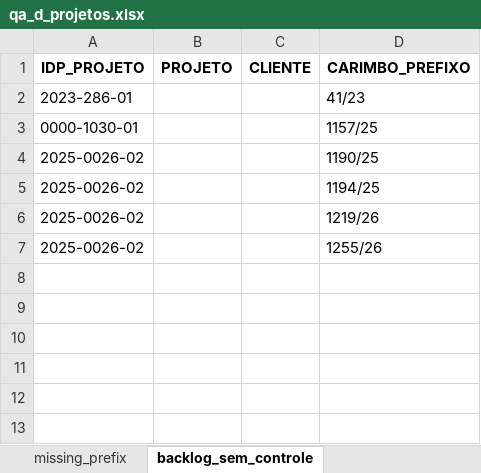
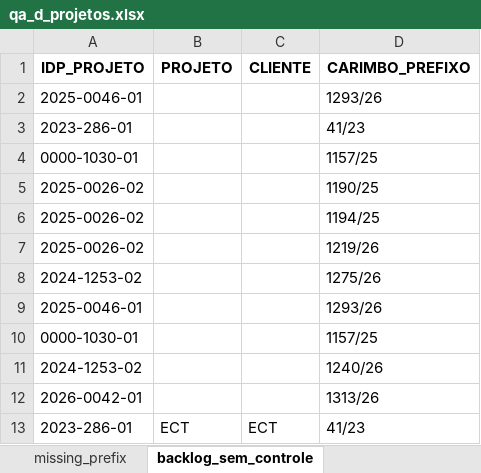
Before and after one commit to jefersondsl-ux/app_controle_projetos_gcc_gov, an Excel workbook: scripts/reports/qa_d_projetos.xlsx, sheet backlog_sem_controle, drawn as a sheet; values as stored, in another font and other column widths than the file's, no borders; removed rows and columns are numbered as before the commit, all else as after; the diff names each change by its address in the sheet, - before the commit and + after, or states it on an @@ line.

Commit message:
Checkpoint before backlog analytic study

```diff
--- a/scripts/reports/qa_d_projetos.xlsx (sheet backlog_sem_controle)
+++ b/scripts/reports/qa_d_projetos.xlsx (sheet backlog_sem_controle)
+row 2: 2025-0046-01 |  |  | 1293/26
-row 7: 2025-0026-02 |  |  | 1255/26
+row 8: 2024-1253-02 |  |  | 1275/26
+row 9: 2025-0046-01 |  |  | 1293/26
+row 10: 0000-1030-01 |  |  | 1157/25
+row 11: 2024-1253-02 |  |  | 1240/26
+row 12: 2026-0042-01 |  |  | 1313/26
+row 13: 2023-286-01 | ECT | ECT | 41/23
```
Also changed, not shown: sheet d_Projetos, sheet prefixo_conflicts, sheet producao_sem_controle, other sheet tabs, 12 other files.
